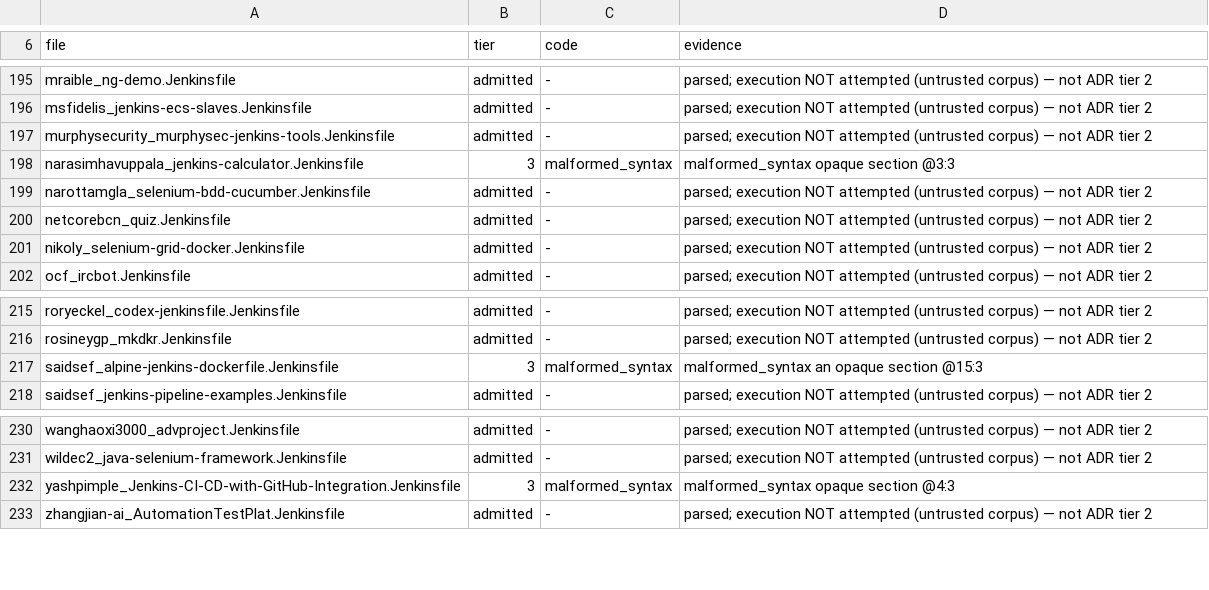
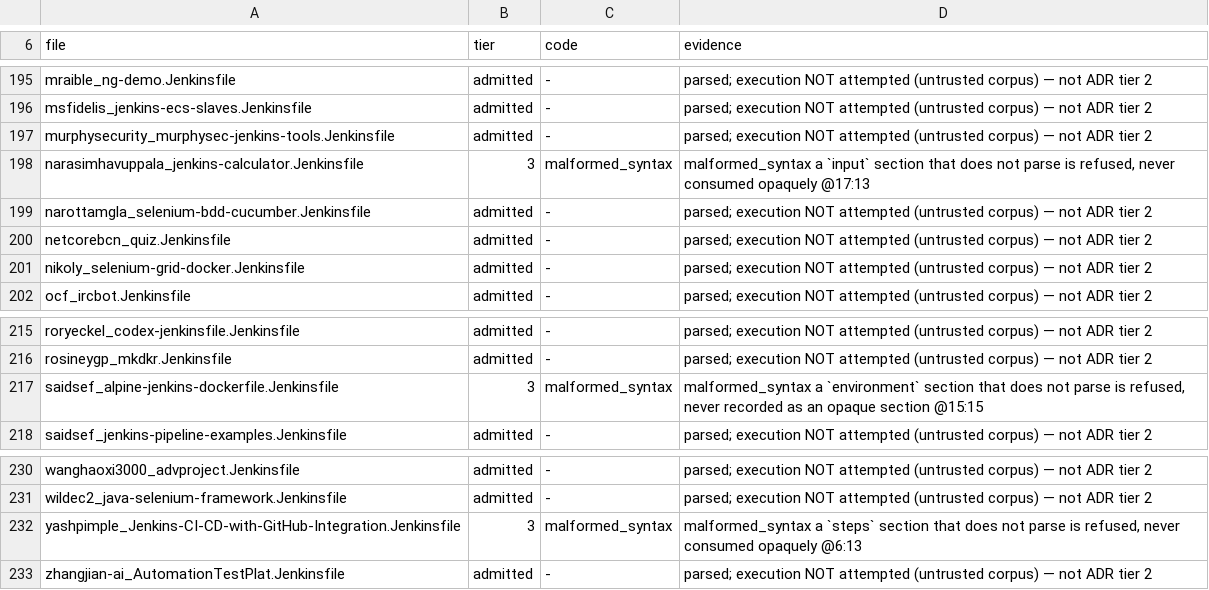
Before and after one commit to SuperBadLabs/Fogell, a TSV file: docs/COMPATIBILITY-LEDGER.tsv, drawn as a sheet; only a part is shown, gaps mark what is left out; the diff covers the shown part only.

Commit message:
fix(parser): preserve when refusals across fallbacks

```diff
--- a/docs/COMPATIBILITY-LEDGER.tsv
+++ b/docs/COMPATIBILITY-LEDGER.tsv
@@ -197,3 +197,3 @@ msfidelis_jenkins-ecs-slaves.Jenkinsfile	admitted	-	parsed; execution NOT attemp
 murphysecurity_murphysec-jenkins-tools.Jenkinsfile	admitted	-	parsed; execution NOT attempted (untrusted corpus) — not ADR tier 2
-narasimhavuppala_jenkins-calculator.Jenkinsfile	3	malformed_syntax	malformed_syntax opaque section @3:3
+narasimhavuppala_jenkins-calculator.Jenkinsfile	3	malformed_syntax	malformed_syntax a `input` section that does not parse is refused, never consumed opaquely @17:13
 narottamgla_selenium-bdd-cucumber.Jenkinsfile	admitted	-	parsed; execution NOT attempted (untrusted corpus) — not ADR tier 2
@@ -216,3 +216,3 @@ roryeckel_codex-jenkinsfile.Jenkinsfile	admitted	-	parsed; execution NOT attempt
 rosineygp_mkdkr.Jenkinsfile	admitted	-	parsed; execution NOT attempted (untrusted corpus) — not ADR tier 2
-saidsef_alpine-jenkins-dockerfile.Jenkinsfile	3	malformed_syntax	malformed_syntax an opaque section @15:3
+saidsef_alpine-jenkins-dockerfile.Jenkinsfile	3	malformed_syntax	malformed_syntax a `environment` section that does not parse is refused, never recorded as an opaque section @15:15
 saidsef_jenkins-pipeline-examples.Jenkinsfile	admitted	-	parsed; execution NOT attempted (untrusted corpus) — not ADR tier 2
@@ -231,3 +231,3 @@ wanghaoxi3000_advproject.Jenkinsfile	admitted	-	parsed; execution NOT attempted
 wildec2_java-selenium-framework.Jenkinsfile	admitted	-	parsed; execution NOT attempted (untrusted corpus) — not ADR tier 2
-yashpimple_Jenkins-CI-CD-with-GitHub-Integration.Jenkinsfile	3	malformed_syntax	malformed_syntax opaque section @4:3
+yashpimple_Jenkins-CI-CD-with-GitHub-Integration.Jenkinsfile	3	malformed_syntax	malformed_syntax a `steps` section that does not parse is refused, never consumed opaquely @6:13
 zhangjian-ai_AutomationTestPlat.Jenkinsfile	admitted	-	parsed; execution NOT attempted (untrusted corpus) — not ADR tier 2
```
Also changed, not shown: 8 edited cells elsewhere in this file, 24 other files.
